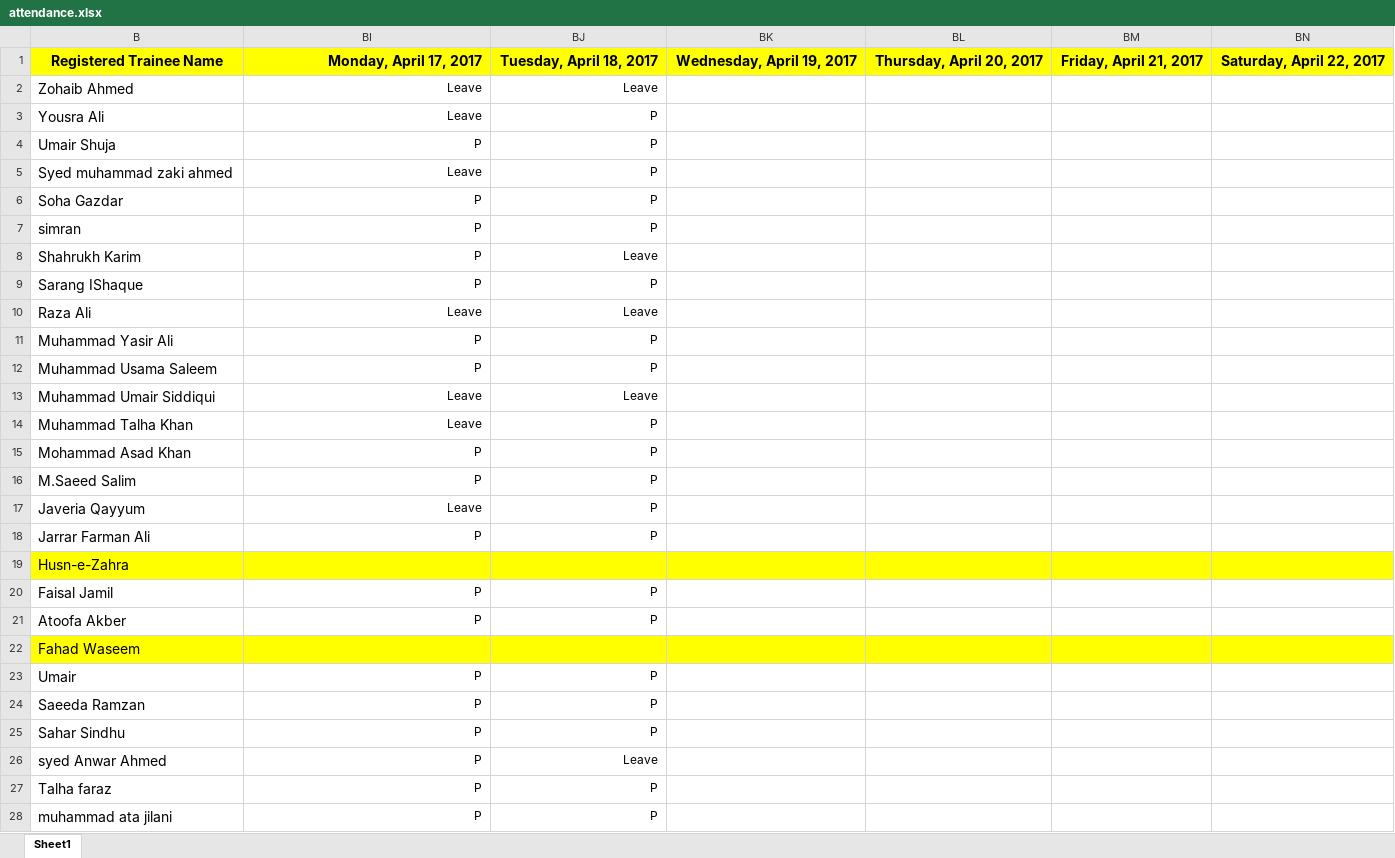
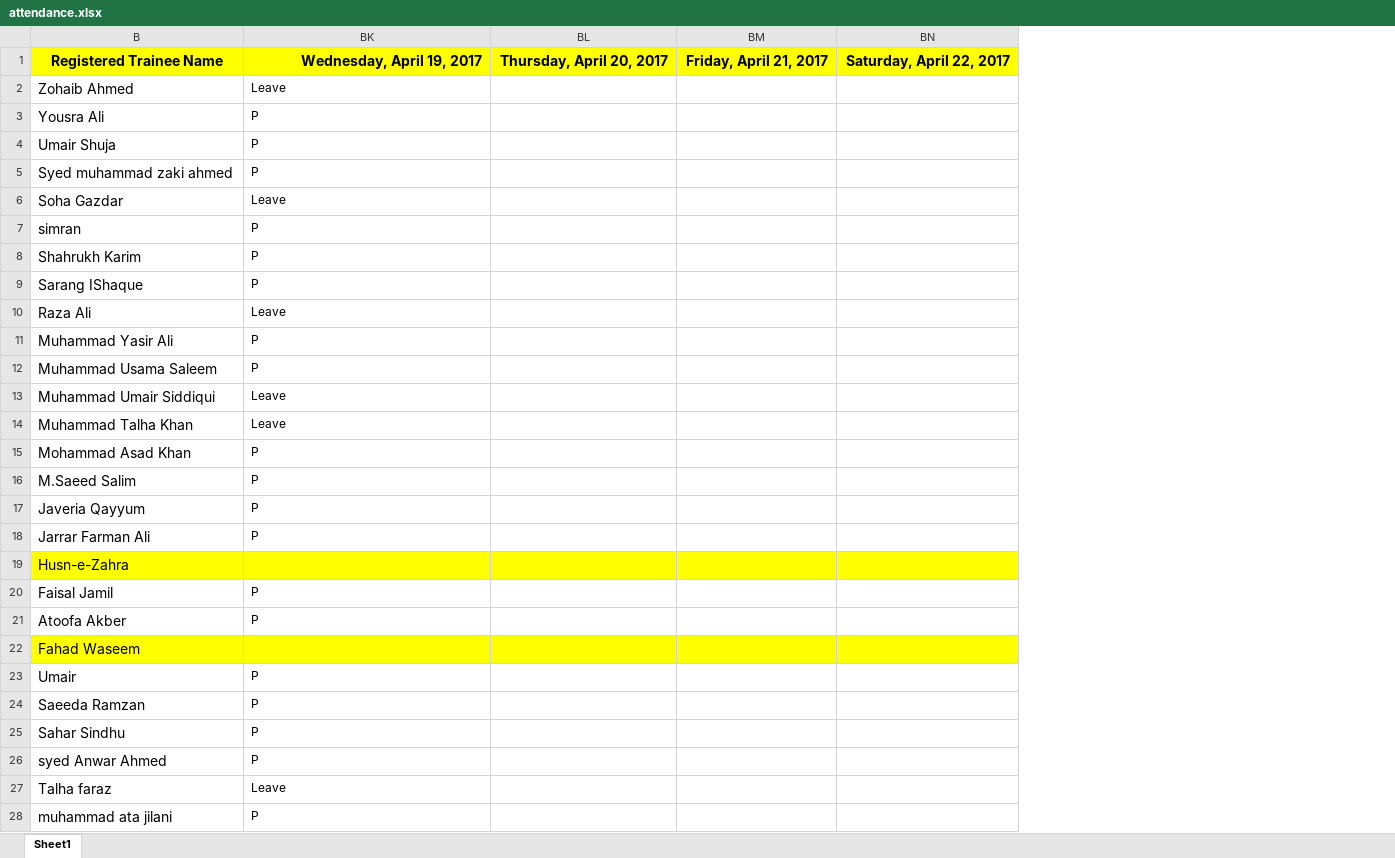
Before and after one commit to taharushain/IT-Entrepreneurship, an Excel workbook: attendance.xlsx, sheet Sheet1, drawn as a sheet; only a part is shown; values as stored, in another font and other column widths than the file's, no borders; removed rows and columns are numbered as before the commit, all else as after; the diff covers the shown part only; the diff names each change by its address in the sheet, - before the commit and + after, or states it on an @@ line.

```diff
--- a/attendance.xlsx (sheet Sheet1)
+++ b/attendance.xlsx (sheet Sheet1)
@@ column BJ hidden, rows 1-28: Tuesday, April 18, 2017 | Leave | P | P | P | P | P | Leave | P | Leave | P | P | Leave | P | P | P | P | P |  | P | P |  | P | P | P | Leave | P | P @@
-column BK, row 1: Wednesday, April 19, 2017
-BK1: Monday, April 17, 2017
+BK1: Wednesday, April 19, 2017
-BK2:BK18 alignment: right
+BK2:BK18 alignment: left
-BK3: Leave
+BK3: P
-BK5: Leave
+BK5: P
-BK6: P
+BK6: Leave
-BK17: Leave
+BK17: P
-BK20:BK21 alignment: right
+BK20:BK21 alignment: left
-BK23:BK28 alignment: right
+BK23:BK28 alignment: left
-BK27: P
+BK27: Leave
```
Also changed, not shown: 6 edited cells and cell formats elsewhere in this sheet, 14 other files.
